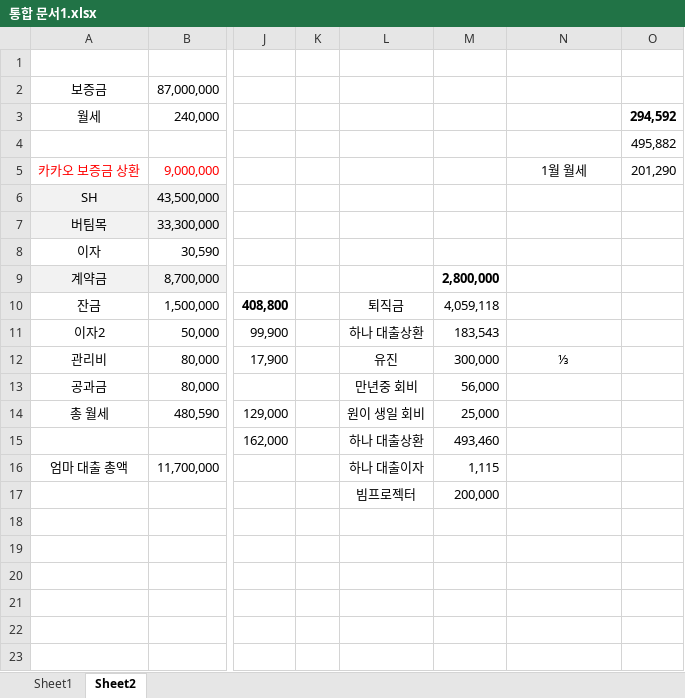
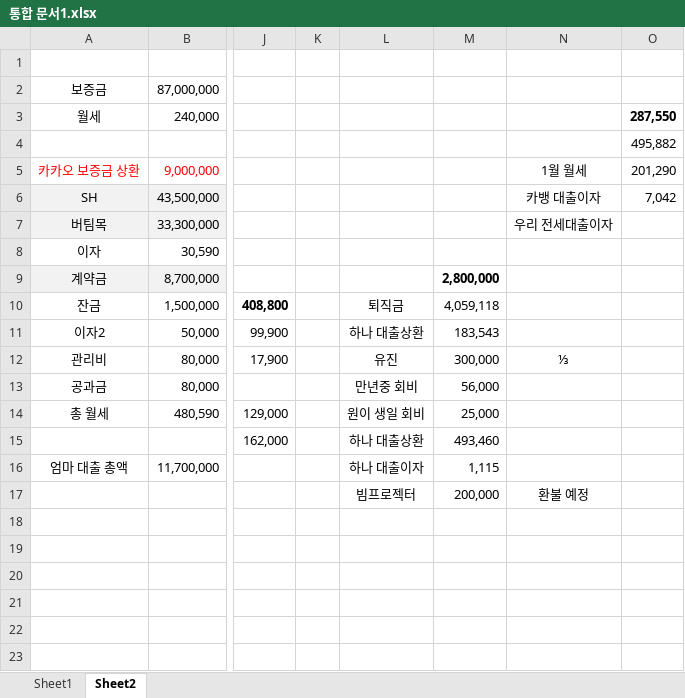
Before and after one commit to so-dami/FED-PJ-2022-dami, an Excel workbook: 통합 문서1.xlsx, sheet Sheet2, drawn as a sheet; only a part is shown, gaps mark what is left out; values as stored, in another font and other column widths than the file's, no borders; the diff names each change by its address in the sheet, - before the commit and + after, or states it on an @@ line.

Commit message:
Update 통합 문서1.xlsx

```diff
--- a/통합 문서1.xlsx (sheet Sheet2)
+++ b/통합 문서1.xlsx (sheet Sheet2)
-O3: 294,592
+O3: 287,550
-N6: (empty)
+N6: 카뱅 대출이자
-O6: (empty)
+O6: 7,042
-N7: (empty)
+N7: 우리 전세대출이자
-N17: (empty)
+N17: 환불 예정
```
Also changed, not shown: sheet Sheet1.
